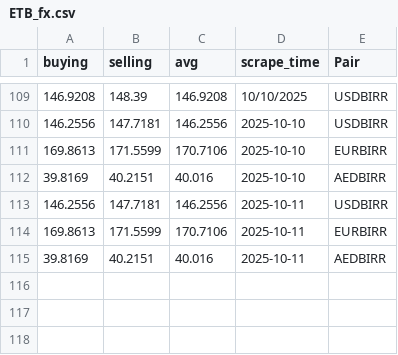
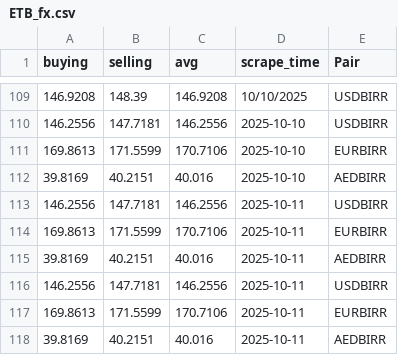
Before and after one commit to Imr-u/Birr-trend, a CSV file: ETB_fx.csv, drawn as a sheet; only a part is shown, gaps mark what is left out; the diff names each change by its address in the sheet, - before the commit and + after, or states it on an @@ line.

```diff
--- a/ETB_fx.csv
+++ b/ETB_fx.csv
+row 116: 146.2556 | 147.7181 | 146.2556 | 2025-10-11 | USDBIRR
+row 117: 169.8613 | 171.5599 | 170.7106 | 2025-10-11 | EURBIRR
+row 118: 39.8169 | 40.2151 | 40.016 | 2025-10-11 | AEDBIRR
```
